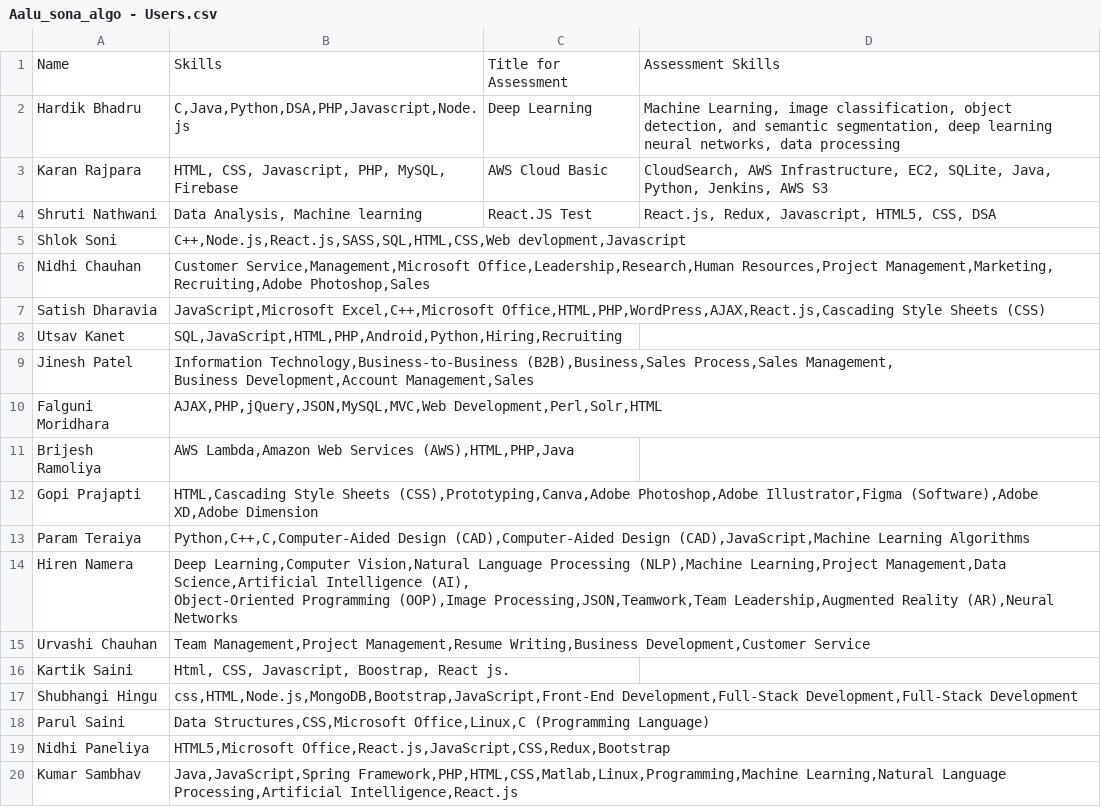
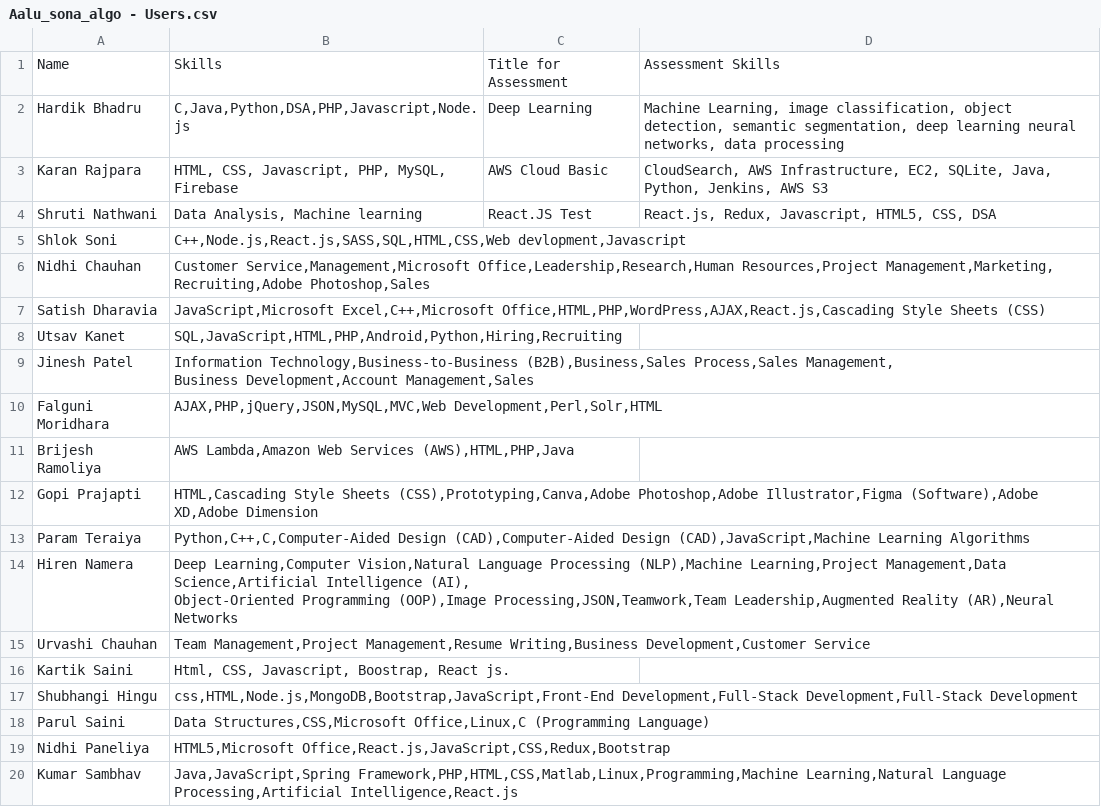
Before and after one commit to Hardikbhadru/SkillMatchingRawData, a CSV file: Aalu_sona_algo - Users.csv, drawn as a sheet.

Commit message:
Update Aalu_sona_algo - Users.csv

```diff
--- a/Aalu_sona_algo - Users.csv
+++ b/Aalu_sona_algo - Users.csv
@@ -1,3 +1,3 @@
 Name,Skills,Title for Assessment,Assessment Skills
-Hardik Bhadru,"C,Java,Python,DSA,PHP,Javascript,Node.js",Deep Learning,"Machine Learning, image classification, object detection, and semantic segmentation, deep learning neural networks, data processing"
+Hardik Bhadru,"C,Java,Python,DSA,PHP,Javascript,Node.js",Deep Learning,"Machine Learning, image classification, object detection, semantic segmentation, deep learning neural networks, data processing"
 Karan Rajpara,"HTML, CSS, Javascript, PHP, MySQL, Firebase",AWS Cloud Basic,"CloudSearch, AWS Infrastructure, EC2, SQLite, Java, Python, Jenkins, AWS S3"
```
